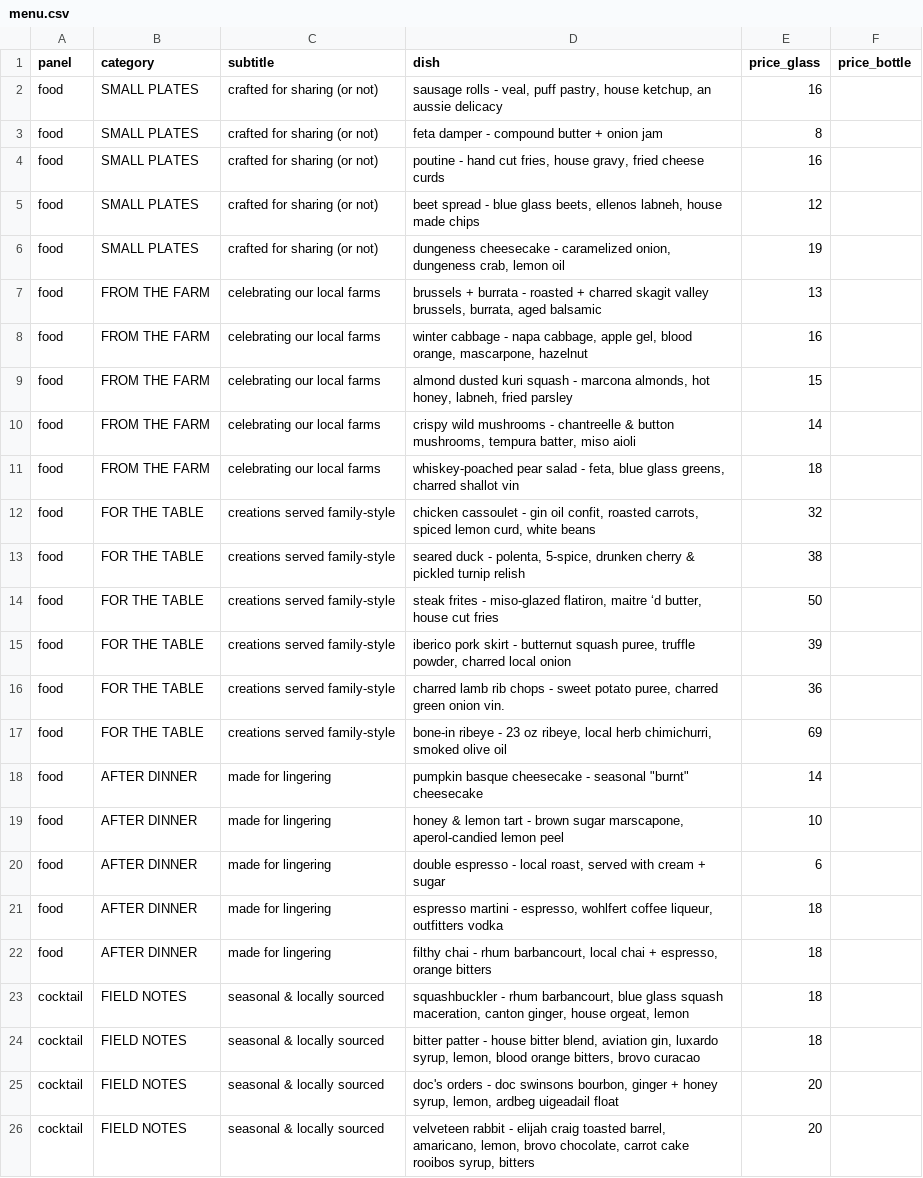
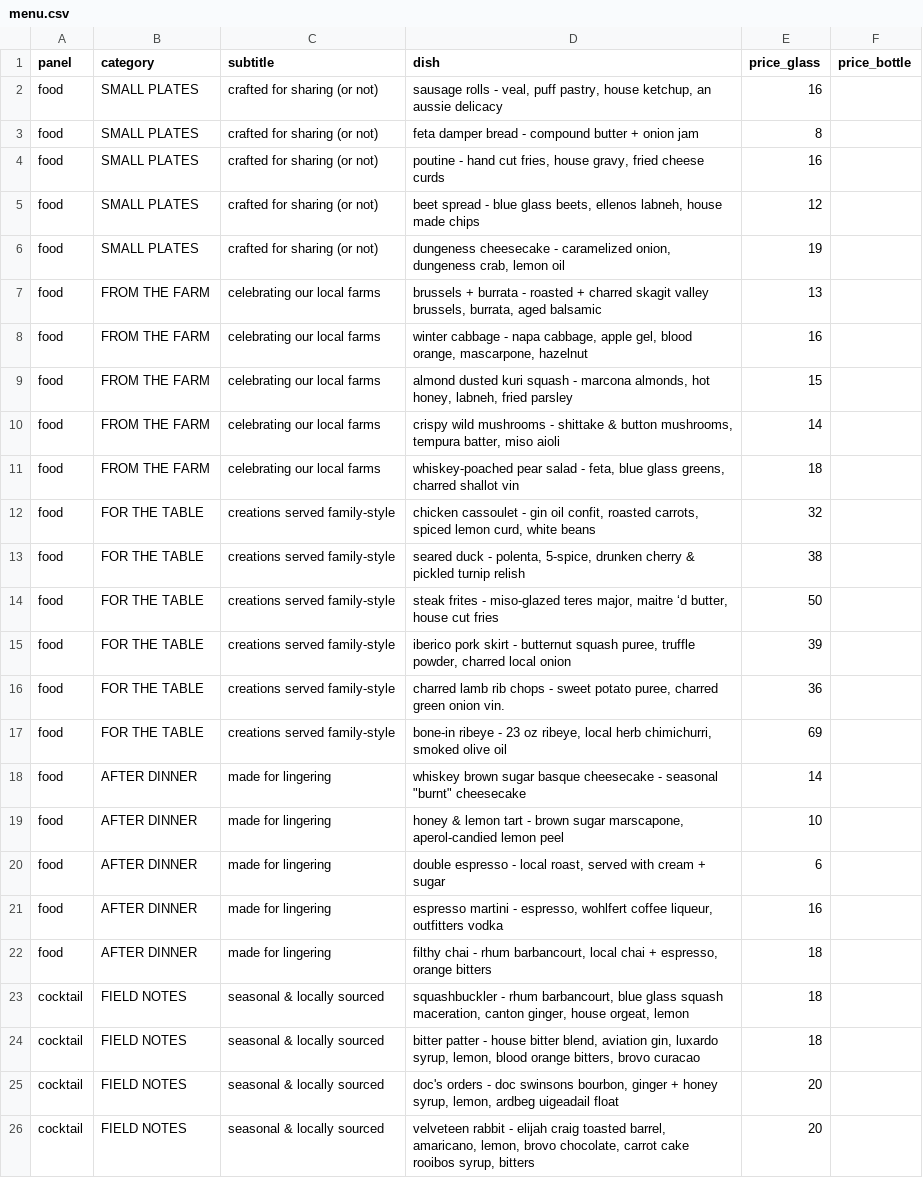
Before and after one commit to mikewjackson/jackson-house, a CSV file: data/menu.csv, drawn as a sheet; only a part is shown.

Commit message:
Update menu

```diff
--- a/data/menu.csv
+++ b/data/menu.csv
@@ -2,3 +2,3 @@
 food,SMALL PLATES,crafted for sharing (or not),"sausage rolls - veal, puff pastry, house ketchup, an aussie delicacy",16,
-food,SMALL PLATES,crafted for sharing (or not),feta damper - compound butter + onion jam,8,
+food,SMALL PLATES,crafted for sharing (or not),"feta damper bread - compound butter + onion jam",8,
 food,SMALL PLATES,crafted for sharing (or not),"poutine - hand cut fries, house gravy, fried cheese curds",16,
@@ -9,3 +9,3 @@ food,FROM THE FARM,celebrating our local farms,"winter cabbage - napa cabbage, a
 food,FROM THE FARM,celebrating our local farms,"almond dusted kuri squash - marcona almonds, hot honey, labneh, fried parsley",15,
-food,FROM THE FARM,celebrating our local farms,"crispy wild mushrooms - chantreelle & button mushrooms, tempura batter, miso aioli",14,
+food,FROM THE FARM,celebrating our local farms,"crispy wild mushrooms - shittake & button mushrooms, tempura batter, miso aioli",14,
 food,FROM THE FARM,celebrating our local farms,"whiskey-poached pear salad - feta, blue glass greens, charred shallot vin",18,
@@ -13,3 +13,3 @@ food,FOR THE TABLE,creations served family-style,"chicken cassoulet - gin oil co
 food,FOR THE TABLE,creations served family-style,"seared duck - polenta, 5-spice, drunken cherry & pickled turnip relish",38,
-food,FOR THE TABLE,creations served family-style,"steak frites - miso-glazed flatiron, maitre ‘d butter, house cut fries",50,
+food,FOR THE TABLE,creations served family-style,"steak frites - miso-glazed teres major, maitre ‘d butter, house cut fries",50,
 food,FOR THE TABLE,creations served family-style,"iberico pork skirt - butternut squash puree, truffle powder, charred local onion",39,
@@ -17,6 +17,6 @@ food,FOR THE TABLE,creations served family-style,"charred lamb rib chops - sweet
 food,FOR THE TABLE,creations served family-style,"bone-in ribeye - 23 oz ribeye, local herb chimichurri, smoked olive oil",69,
-food,AFTER DINNER,made for lingering,"pumpkin basque cheesecake - seasonal ""burnt"" cheesecake",14,
+food,AFTER DINNER,made for lingering,"whiskey brown sugar basque cheesecake - seasonal ""burnt"" cheesecake",14,
 food,AFTER DINNER,made for lingering,"honey & lemon tart - brown sugar marscapone, aperol-candied lemon peel",10,
 food,AFTER DINNER,made for lingering,"double espresso - local roast, served with cream + sugar",6,
-food,AFTER DINNER,made for lingering,"espresso martini - espresso, wohlfert coffee liqueur, outfitters vodka",18,
+food,AFTER DINNER,made for lingering,"espresso martini - espresso, wohlfert coffee liqueur, outfitters vodka",16,
 food,AFTER DINNER,made for lingering,"filthy chai - rhum barbancourt, local chai + espresso, orange bitters",18,
```
Also changed, not shown: 4 other files.
